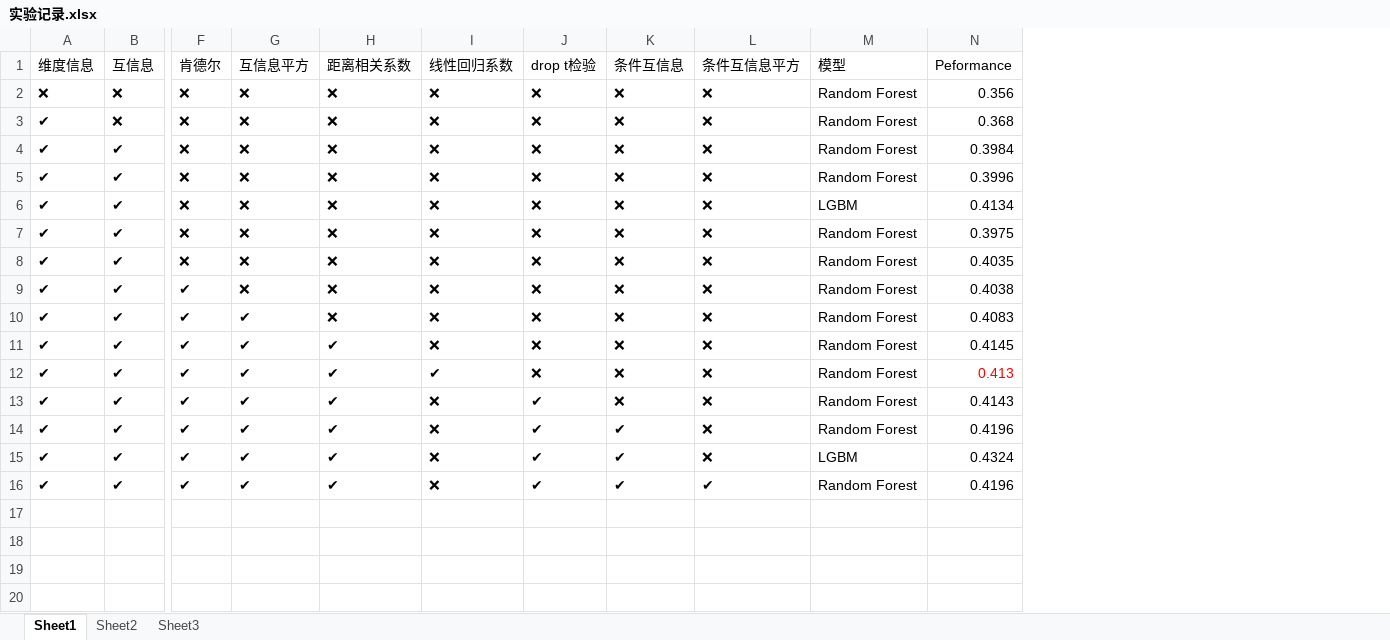
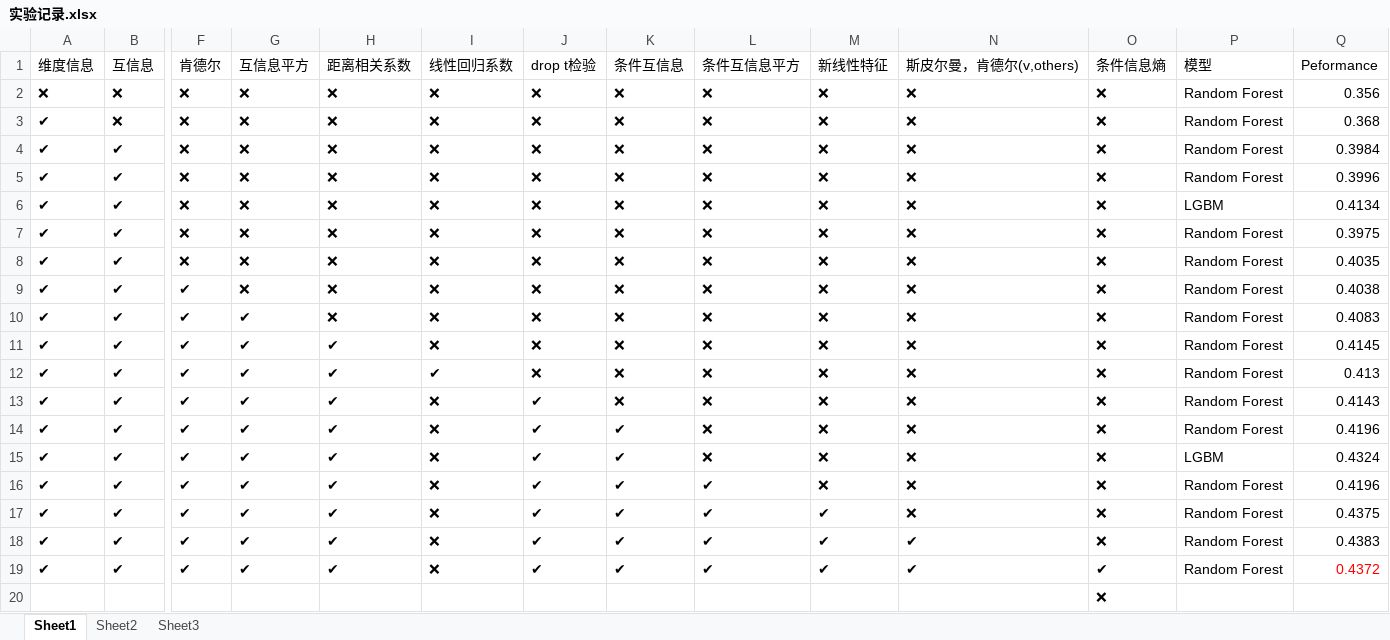
Before and after one commit to Ori-Replication/ADIA-Lab-Causal-Discovery, an Excel workbook: 实验记录.xlsx, sheet Sheet1, drawn as a sheet; only a part is shown, gaps mark what is left out; values as stored, in another font and other column widths than the file's, no borders; addresses are those after the commit; rows hold the shown columns only; the diff names each change by its address in the sheet, - before the commit and + after, or states it on an @@ line.

```diff
--- a/实验记录.xlsx (sheet Sheet1)
+++ b/实验记录.xlsx (sheet Sheet1)
+column M (新线性特征), rows 2-16: all ❌
+column N (斯皮尔曼，肯德尔(v,others)), rows 2-16: all ❌
+column O (条件信息熵), rows 2-16: all ❌
-Q12 text colour: #FF0000
+Q12 text colour: black
+row 17: ✔ | ✔ | ✔ | ✔ | ✔ | ❌ | ✔ | ✔ | ✔ | ✔ | ❌ | ❌ | Random Forest | 0.4375
+row 18: ✔ | ✔ | ✔ | ✔ | ✔ | ❌ | ✔ | ✔ | ✔ | ✔ | ✔ | ❌ | Random Forest | 0.4383
+row 19: ✔ | ✔ | ✔ | ✔ | ✔ | ❌ | ✔ | ✔ | ✔ | ✔ | ✔ | ✔ | Random Forest | 0.4372
+row 20:  |  |  |  |  |  |  |  |  |  |  | ❌
```
Also changed, not shown: 3 other files.
